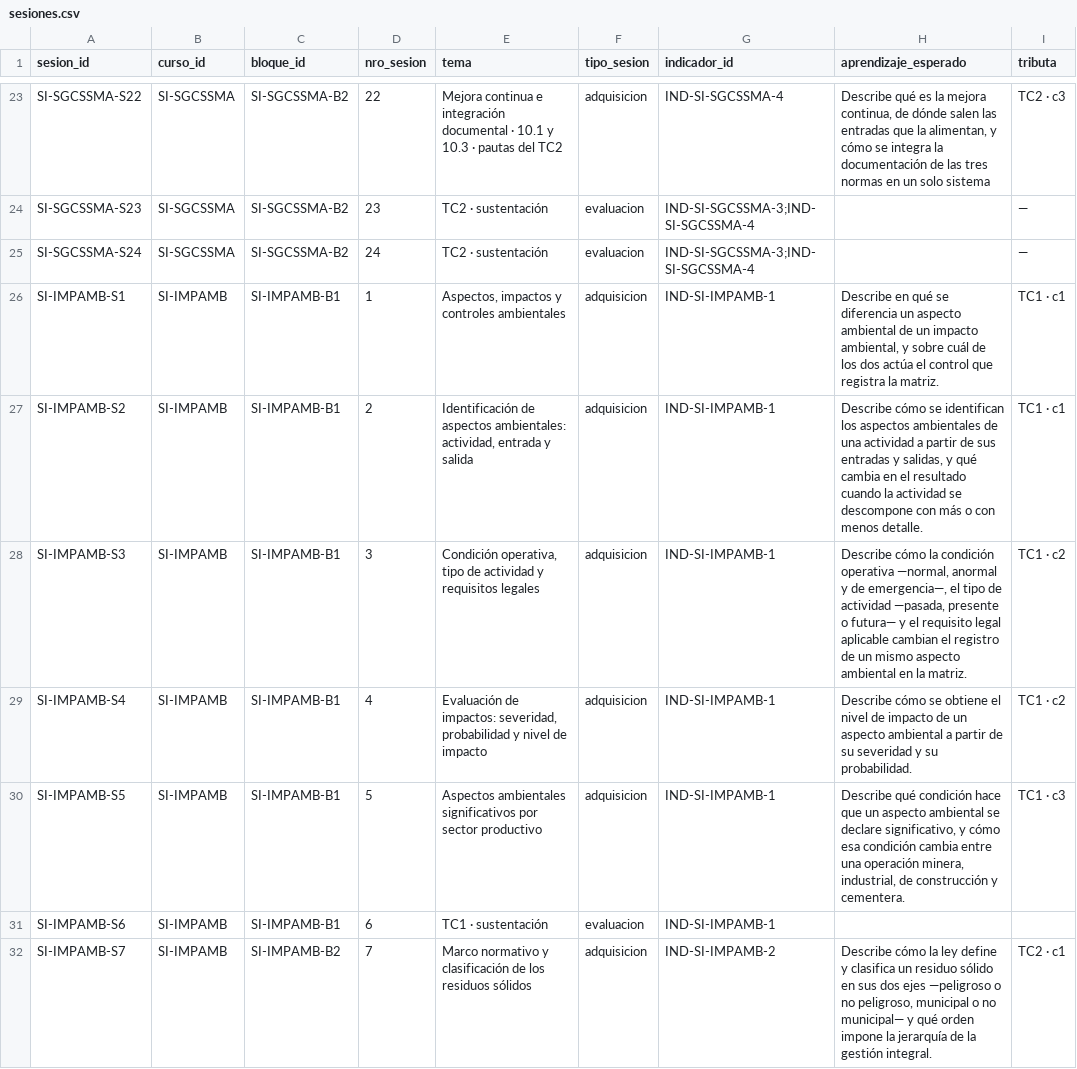
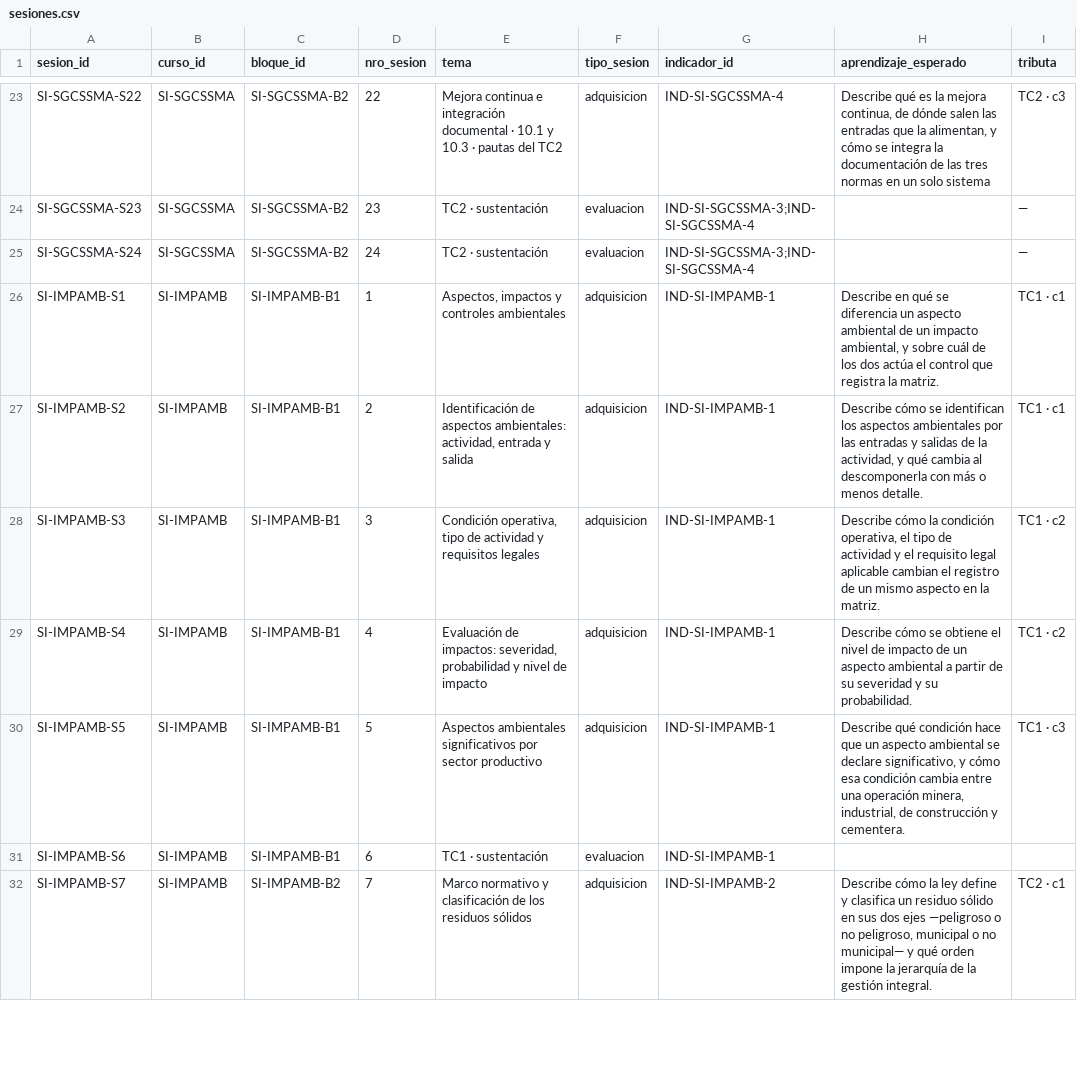
Before and after one commit to walcocer1982/diseno-ppt-cetemin, a CSV file: 05_Base-de-datos/SI/sesiones.csv, drawn as a sheet; only a part is shown, gaps mark what is left out.

```diff
--- a/05_Base-de-datos/SI/sesiones.csv
+++ b/05_Base-de-datos/SI/sesiones.csv
@@ -26,4 +26,4 @@ SI-SGCSSMA-S24,SI-SGCSSMA,SI-SGCSSMA-B2,24,TC2 · sustentación,evaluacion,IND-S
 SI-IMPAMB-S1,SI-IMPAMB,SI-IMPAMB-B1,1,"Aspectos, impactos y controles ambientales",adquisicion,IND-SI-IMPAMB-1,"Describe en qué se diferencia un aspecto ambiental de un impacto ambiental, y sobre cuál de los dos actúa el control que registra la matriz.",TC1 · c1
-SI-IMPAMB-S2,SI-IMPAMB,SI-IMPAMB-B1,2,"Identificación de aspectos ambientales: actividad, entrada y salida",adquisicion,IND-SI-IMPAMB-1,"Describe cómo se identifican los aspectos ambientales de una actividad a partir de sus entradas y salidas, y qué cambia en el resultado cuando la actividad se descompone con más o con menos detalle.",TC1 · c1
-SI-IMPAMB-S3,SI-IMPAMB,SI-IMPAMB-B1,3,"Condición operativa, tipo de actividad y requisitos legales",adquisicion,IND-SI-IMPAMB-1,"Describe cómo la condición operativa —normal, anormal y de emergencia—, el tipo de actividad —pasada, presente o futura— y el requisito legal aplicable cambian el registro de un mismo aspecto ambiental en la matriz.",TC1 · c2
+SI-IMPAMB-S2,SI-IMPAMB,SI-IMPAMB-B1,2,"Identificación de aspectos ambientales: actividad, entrada y salida",adquisicion,IND-SI-IMPAMB-1,"Describe cómo se identifican los aspectos ambientales por las entradas y salidas de la actividad, y qué cambia al descomponerla con más o menos detalle.",TC1 · c1
+SI-IMPAMB-S3,SI-IMPAMB,SI-IMPAMB-B1,3,"Condición operativa, tipo de actividad y requisitos legales",adquisicion,IND-SI-IMPAMB-1,"Describe cómo la condición operativa, el tipo de actividad y el requisito legal aplicable cambian el registro de un mismo aspecto en la matriz.",TC1 · c2
 SI-IMPAMB-S4,SI-IMPAMB,SI-IMPAMB-B1,4,"Evaluación de impactos: severidad, probabilidad y nivel de impacto",adquisicion,IND-SI-IMPAMB-1,Describe cómo se obtiene el nivel de impacto de un aspecto ambiental a partir de su severidad y su probabilidad.,TC1 · c2
```
Also changed, not shown: 05_Base-de-datos/SI/casos.csv, 05_Base-de-datos/SI/contenidos.csv, 7 other files.
